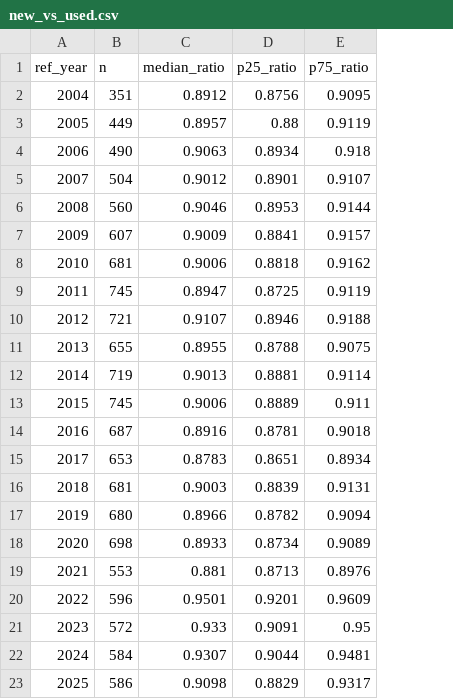
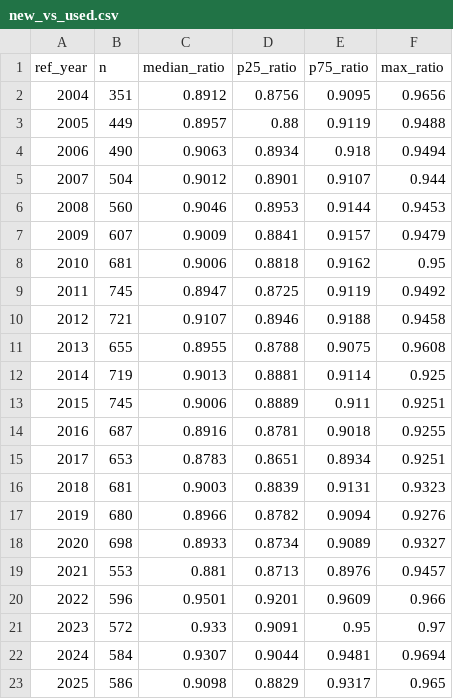
Before and after one commit to stuaninauts/fipe, a CSV file: web/public/data/new_vs_used.csv, drawn as a sheet; the diff names each change by its address in the sheet, - before the commit and + after, or states it on an @@ line.

```diff
--- a/web/public/data/new_vs_used.csv
+++ b/web/public/data/new_vs_used.csv
+column F (max_ratio), rows 2-23: 0.9656 | 0.9488 | 0.9494 | 0.944 | 0.9453 | 0.9479 | 0.95 | 0.9492 | 0.9458 | 0.9608 | 0.925 | 0.9251 | 0.9255 | 0.9251 | 0.9323 | 0.9276 | 0.9327 | 0.9457 | 0.966 | 0.97 | 0.9694 | 0.965
```
Also changed, not shown: 4 other files.
